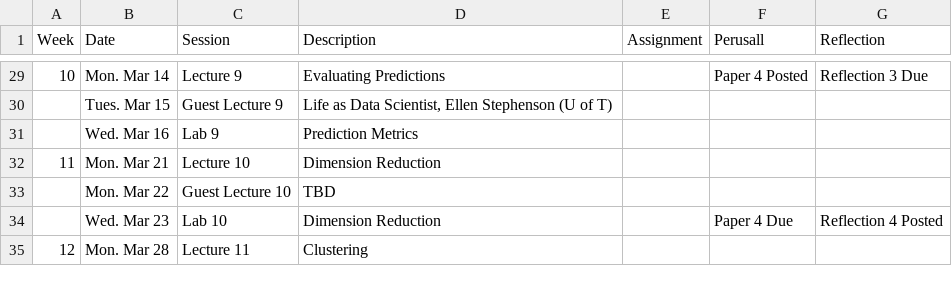
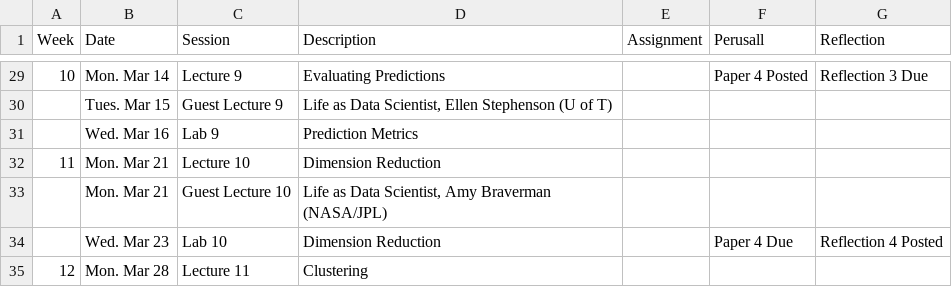
Before and after one commit to JSC270/JSC270.github.io, a CSV file: Winter2022_schedule - Website Schedule.csv, drawn as a sheet; only a part is shown, gaps mark what is left out.

Commit message:
Update schedule.

```diff
--- a/Winter2022_schedule - Website Schedule.csv
+++ b/Winter2022_schedule - Website Schedule.csv
@@ -32,3 +32,3 @@ Week,Date,Session,Description,Assignment,Perusall,Reflection
 11,Mon. Mar 21,Lecture 10,Dimension Reduction,,,
-,Mon. Mar 22,Guest Lecture 10,TBD,,,
+,Mon. Mar 21,Guest Lecture 10,"Life as Data Scientist, Amy Braverman (NASA/JPL)",,,
 ,Wed. Mar 23,Lab 10,Dimension Reduction,,Paper 4 Due,Reflection 4 Posted
```
Also changed, not shown: 1 other file.
